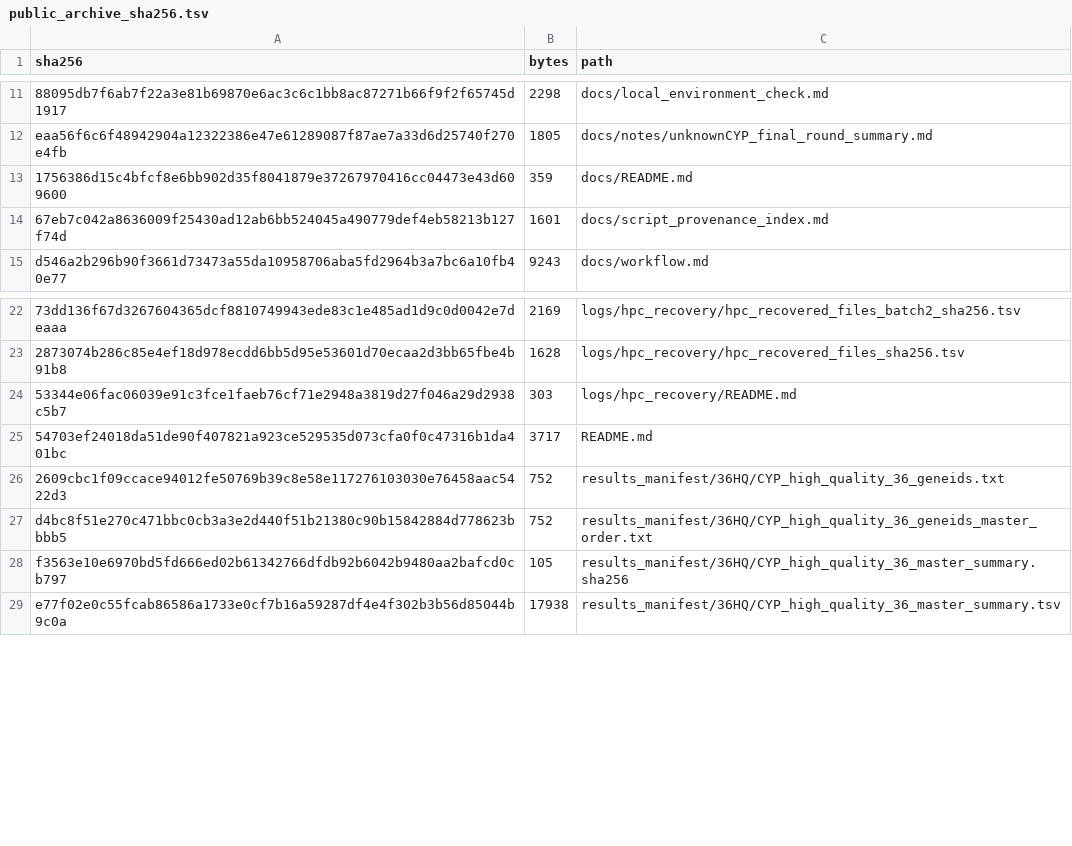
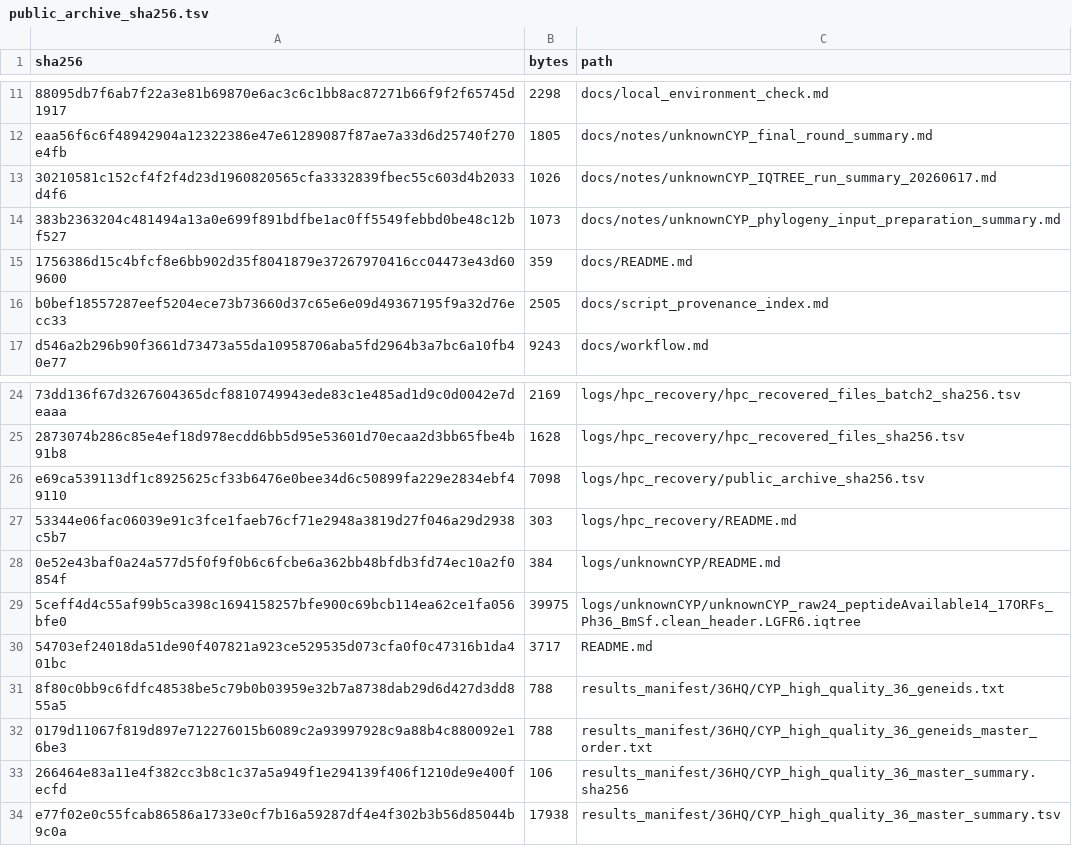
Before and after one commit to DoubleSbond/RNA-seq-study, a TSV file: logs/hpc_recovery/public_archive_sha256.tsv, drawn as a sheet; only a part is shown, gaps mark what is left out; removed rows and columns are numbered as before the commit, all else as after; the diff covers the shown part only; the diff names each change by its address in the sheet, - before the commit and + after, or states it on an @@ line.

Commit message:
Archive unknownCYP recheck materials
Add unknownCYP interpretation tables, phylogeny notes, diagnostic logs, and supporting scripts.

```diff
--- a/logs/hpc_recovery/public_archive_sha256.tsv
+++ b/logs/hpc_recovery/public_archive_sha256.tsv
+row 13: 30210581c152cf4f2f4d23d1960820565cfa3332839fbec55c603d4b2033d4f6 | 1026 | docs/notes/unknownCYP_IQTREE_run_summary_20260617.md
+row 14: 383b2363204c481494a13a0e699f891bdfbe1ac0ff5549febbd0be48c12bf527 | 1073 | docs/notes/unknownCYP_phylogeny_input_preparation_summary.md
-row 14: 67eb7c042a8636009f25430ad12ab6bb524045a490779def4eb58213b127f74d | 1601 | docs/script_provenance_index.md
+row 16: b0bef18557287eef5204ece73b73660d37c65e6e09d49367195f9a32d76ecc33 | 2505 | docs/script_provenance_index.md
+row 26: e69ca539113df1c8925625cf33b6476e0bee34d6c50899fa229e2834ebf49110 | 7098 | logs/hpc_recovery/public_archive_sha256.tsv
+row 28: 0e52e43baf0a24a577d5f0f9f0b6c6fcbe6a362bb48bfdb3fd74ec10a2f0854f | 384 | logs/unknownCYP/README.md
+row 29: 5ceff4d4c55af99b5ca398c1694158257bfe900c69bcb114ea62ce1fa056bfe0 | 39975 | logs/unknownCYP/unknownCYP_raw24_peptideAvailable14_17ORFs_Ph36_BmSf.clean_header.LGFR6.iqtree
-row 26: 2609cbc1f09ccace94012fe50769b39c8e58e117276103030e76458aac5422d3 | 752 | results_manifest/36HQ/CYP_high_quality_36_geneids.txt
-row 27: d4bc8f51e270c471bbc0cb3a3e2d440f51b21380c90b15842884d778623bbbb5 | 752 | results_manifest/36HQ/CYP_high_quality_36_geneids_master_order.txt
-row 28: f3563e10e6970bd5fd666ed02b61342766dfdb92b6042b9480aa2bafcd0cb797 | 105 | results_manifest/36HQ/CYP_high_quality_36_master_summary.sha256
+row 31: 8f80c0bb9c6fdfc48538be5c79b0b03959e32b7a8738dab29d6d427d3dd855a5 | 788 | results_manifest/36HQ/CYP_high_quality_36_geneids.txt
+row 32: 0179d11067f819d897e712276015b6089c2a93997928c9a88b4c880092e16be3 | 788 | results_manifest/36HQ/CYP_high_quality_36_geneids_master_order.txt
+row 33: 266464e83a11e4f382cc3b8c1c37a5a949f1e294139f406f1210de9e400fecfd | 106 | results_manifest/36HQ/CYP_high_quality_36_master_summary.sha256
```
Also changed, not shown: 14 added rows and 3 removed rows elsewhere in this file, 19 other files.
